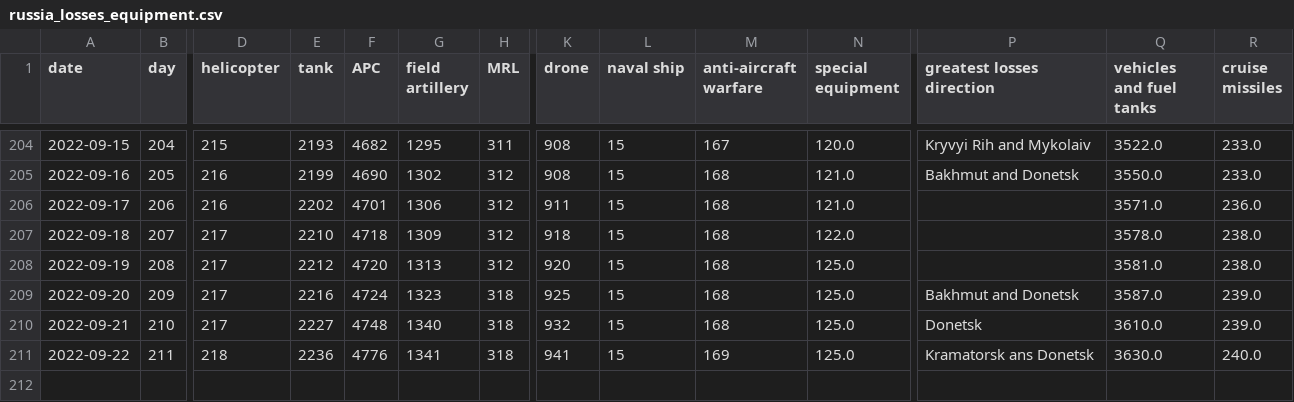
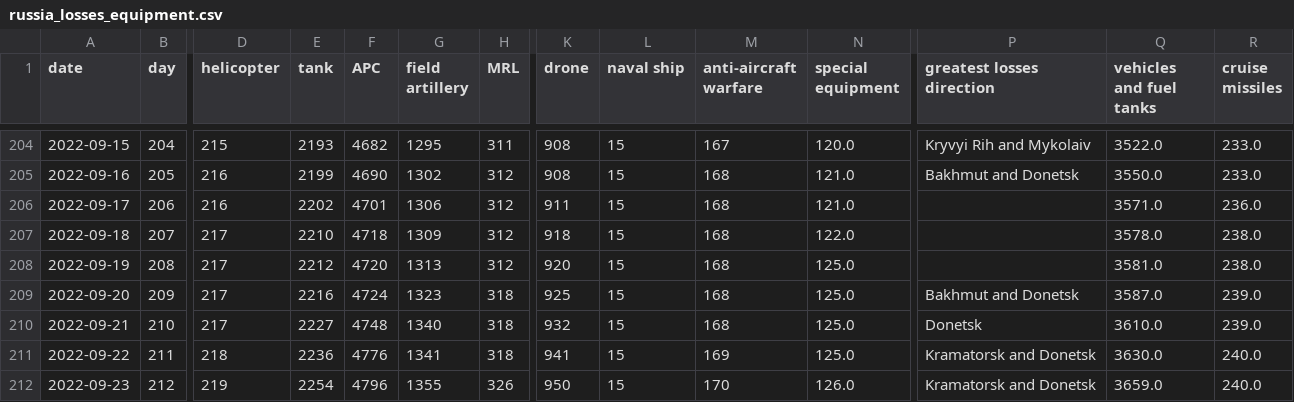
Before and after one commit to taw/open-source-adventures, a CSV file: docs/episode-29/tanks/russia_losses_equipment.csv, drawn as a sheet; only a part is shown, gaps mark what is left out; rows hold the shown columns only; the diff names each change by its address in the sheet, - before the commit and + after, or states it on an @@ line.

Commit message:
Data update

```diff
--- a/docs/episode-29/tanks/russia_losses_equipment.csv
+++ b/docs/episode-29/tanks/russia_losses_equipment.csv
-P211 (greatest losses direction): Kramatorsk ans Donetsk
+P211 (greatest losses direction): Kramatorsk and Donetsk
+row 212: 2022-09-23 | 212 | 219 | 2254 | 4796 | 1355 | 326 | 950 | 15 | 170 | 126.0 | Kramatorsk and Donetsk | 3659.0 | 240.0
```
Also changed, not shown: docs/episode-30/russia_losses_equipment.982e4e03.csv, docs/episode-31/russia_losses_equipment.csv, 48 other files.
